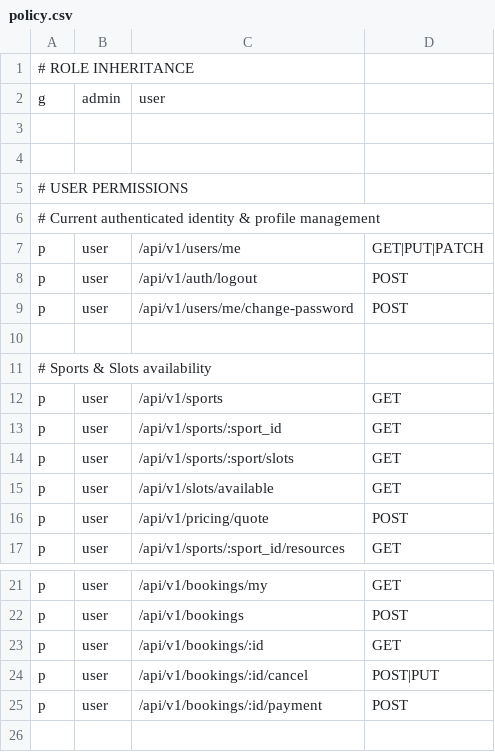
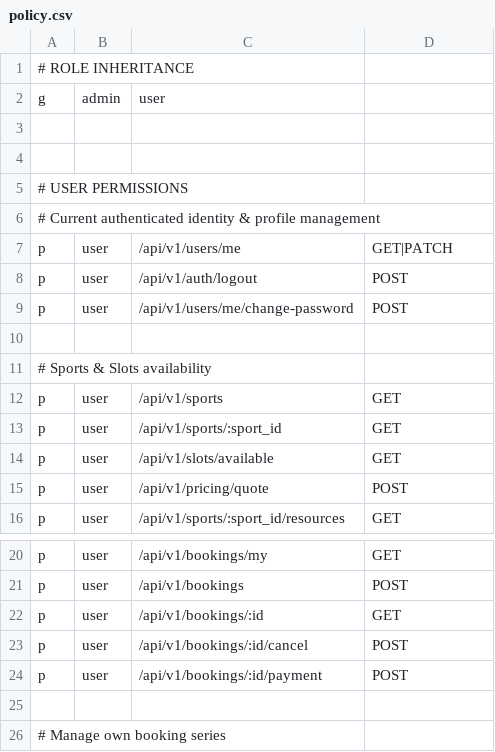
Before and after one commit to tbi-wtag/backend, a CSV file: app/auth/policy.csv, drawn as a sheet; only a part is shown, gaps mark what is left out; the shorter side is filled out with more unchanged rows.

Commit message:
Cleaned policy and files reformatted properly

```diff
--- a/app/auth/policy.csv
+++ b/app/auth/policy.csv
@@ -6,3 +6,3 @@ g, admin, user
 # Current authenticated identity & profile management
-p, user, /api/v1/users/me, GET|PUT|PATCH
+p, user, /api/v1/users/me, GET|PATCH
 p, user, /api/v1/auth/logout, POST
@@ -13,3 +13,2 @@ p, user, /api/v1/sports, GET
 p, user, /api/v1/sports/:sport_id, GET
-p, user, /api/v1/sports/:sport/slots, GET
 p, user, /api/v1/slots/available, GET
@@ -23,3 +22,3 @@ p, user, /api/v1/bookings, POST
 p, user, /api/v1/bookings/:id, GET
-p, user, /api/v1/bookings/:id/cancel, POST|PUT
+p, user, /api/v1/bookings/:id/cancel, POST
 p, user, /api/v1/bookings/:id/payment, POST
```
Also changed, not shown: 3 other files.
